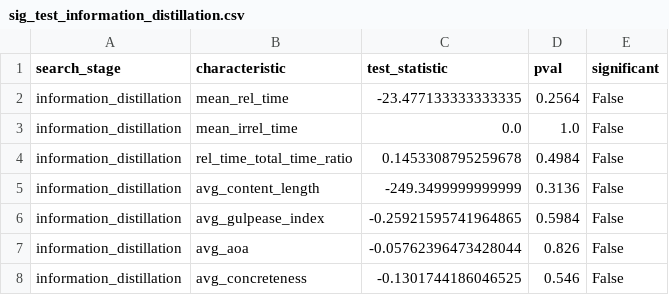
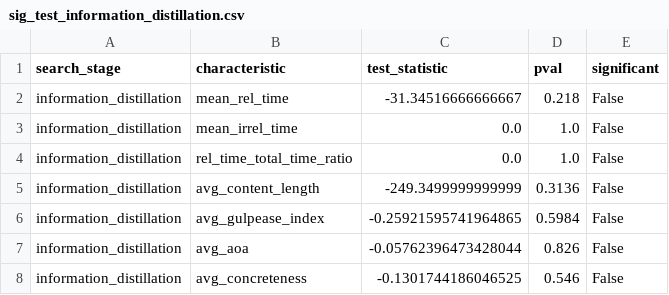
Before and after one commit to SOLandChildren/CHIIR27_LogAnalysis, a CSV file: Results/sig_test_information_distillation.csv, drawn as a sheet.

```diff
--- a/Results/sig_test_information_distillation.csv
+++ b/Results/sig_test_information_distillation.csv
@@ -1,5 +1,5 @@
 search_stage,characteristic,test_statistic,pval,significant
-information_distillation,mean_rel_time,-23.477133333333335,0.2564,False
+information_distillation,mean_rel_time,-31.34516666666667,0.218,False
 information_distillation,mean_irrel_time,0.0,1.0,False
-information_distillation,rel_time_total_time_ratio,0.1453308795259678,0.4984,False
+information_distillation,rel_time_total_time_ratio,0.0,1.0,False
 information_distillation,avg_content_length,-249.3499999999999,0.3136,False
```
Also changed, not shown: Data/final_answer_df.csv, Results/information_distillation_effective_ineffective_desc_stats.csv, 4 other files.
